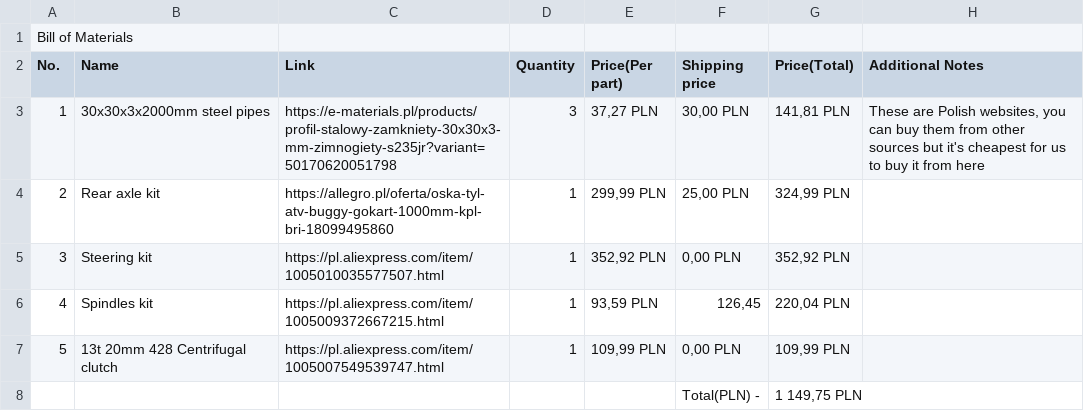
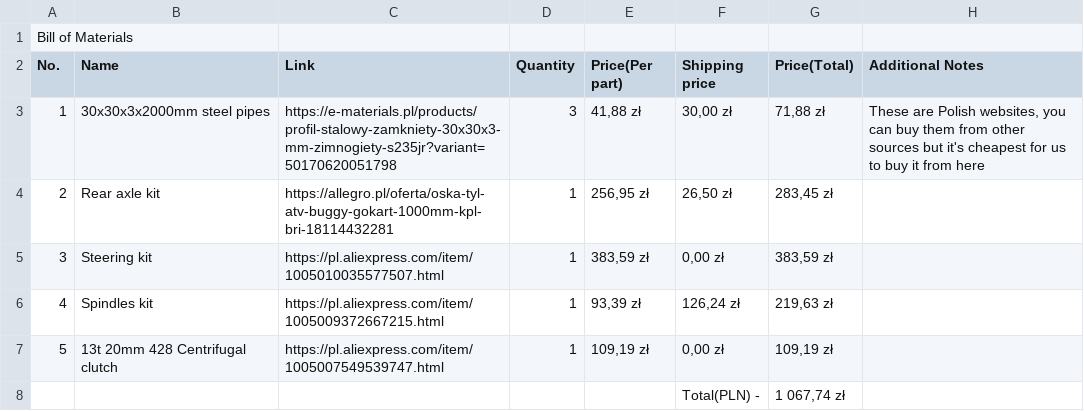
Before and after one commit to pancernik1/WujaWagen-Gokart-, a CSV file: BoM.csv, drawn as a sheet.

Commit message:
Updated BoM.csv

```diff
--- a/BoM.csv
+++ b/BoM.csv
@@ -2,7 +2,7 @@ Bill of Materials,,,,,,,
 No.,Name,Link,Quantity,Price(Per part),Shipping price,Price(Total),Additional Notes
-1,30x30x3x2000mm steel pipes,https://e-materials.pl/products/profil-stalowy-zamkniety-30x30x3-mm-zimnogiety-s235jr?variant=50170620051798,3,"37,27 PLN","30,00 PLN","141,81 PLN","These are Polish websites, you can buy them from other sources but it's cheapest for us to buy it from here"
-2,Rear axle kit,https://allegro.pl/oferta/oska-tyl-atv-buggy-gokart-1000mm-kpl-bri-18099495860,1,"299,99 PLN","25,00 PLN","324,99 PLN",
-3,Steering kit,https://pl.aliexpress.com/item/1005010035577507.html,1,"352,92 PLN","0,00 PLN","352,92 PLN",
-4,Spindles kit,https://pl.aliexpress.com/item/1005009372667215.html,1,"93,59 PLN","126,45","220,04 PLN",
-5,13t 20mm 428 Centrifugal clutch,https://pl.aliexpress.com/item/1005007549539747.html,1,"109,99 PLN","0,00 PLN","109,99 PLN",
-,,,,,Total(PLN) -,"1 149,75 PLN",
+1,30x30x3x2000mm steel pipes,https://e-materials.pl/products/profil-stalowy-zamkniety-30x30x3-mm-zimnogiety-s235jr?variant=50170620051798,3,"41,88 zł","30,00 zł","71,88 zł","These are Polish websites, you can buy them from other sources but it's cheapest for us to buy it from here"
+2,Rear axle kit,https://allegro.pl/oferta/oska-tyl-atv-buggy-gokart-1000mm-kpl-bri-18114432281,1,"256,95 zł","26,50 zł","283,45 zł",
+3,Steering kit,https://pl.aliexpress.com/item/1005010035577507.html,1,"383,59 zł","0,00 zł","383,59 zł",
+4,Spindles kit,https://pl.aliexpress.com/item/1005009372667215.html,1,"93,39 zł","126,24 zł","219,63 zł",
+5,13t 20mm 428 Centrifugal clutch,https://pl.aliexpress.com/item/1005007549539747.html,1,"109,19 zł","0,00 zł","109,19 zł",
+,,,,,Total(PLN) -,"1 067,74 zł",
```
